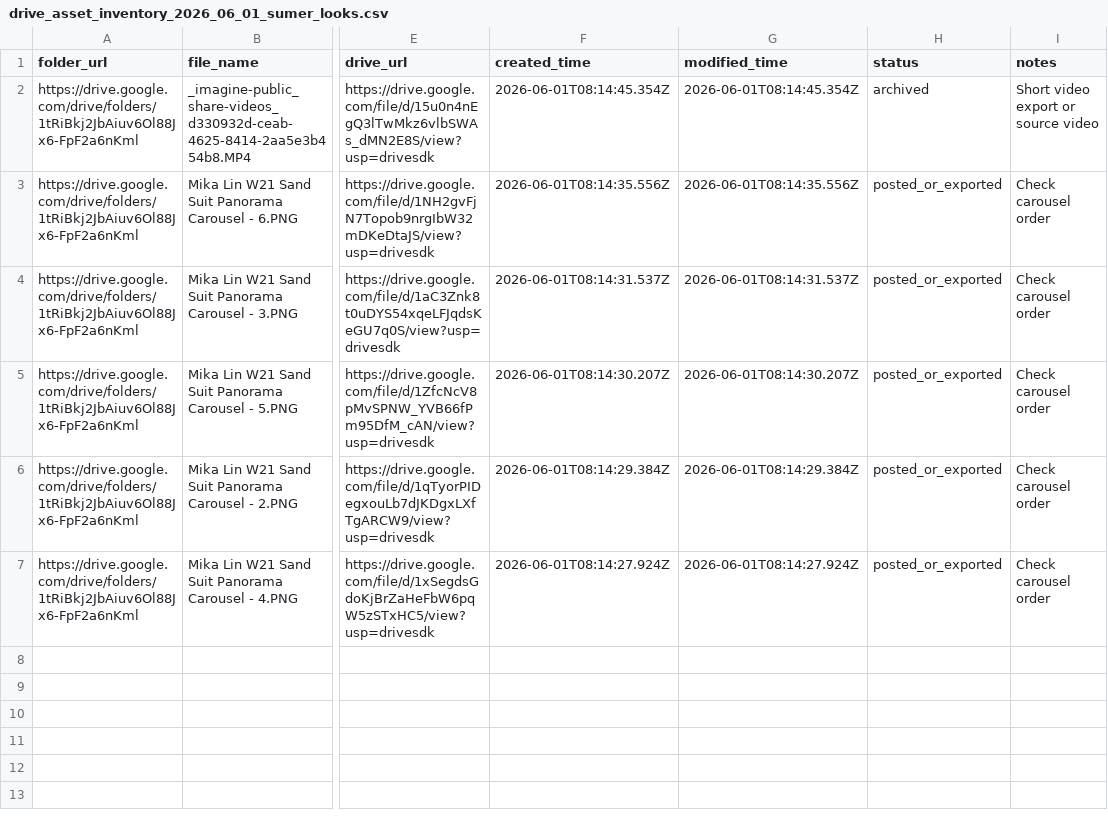
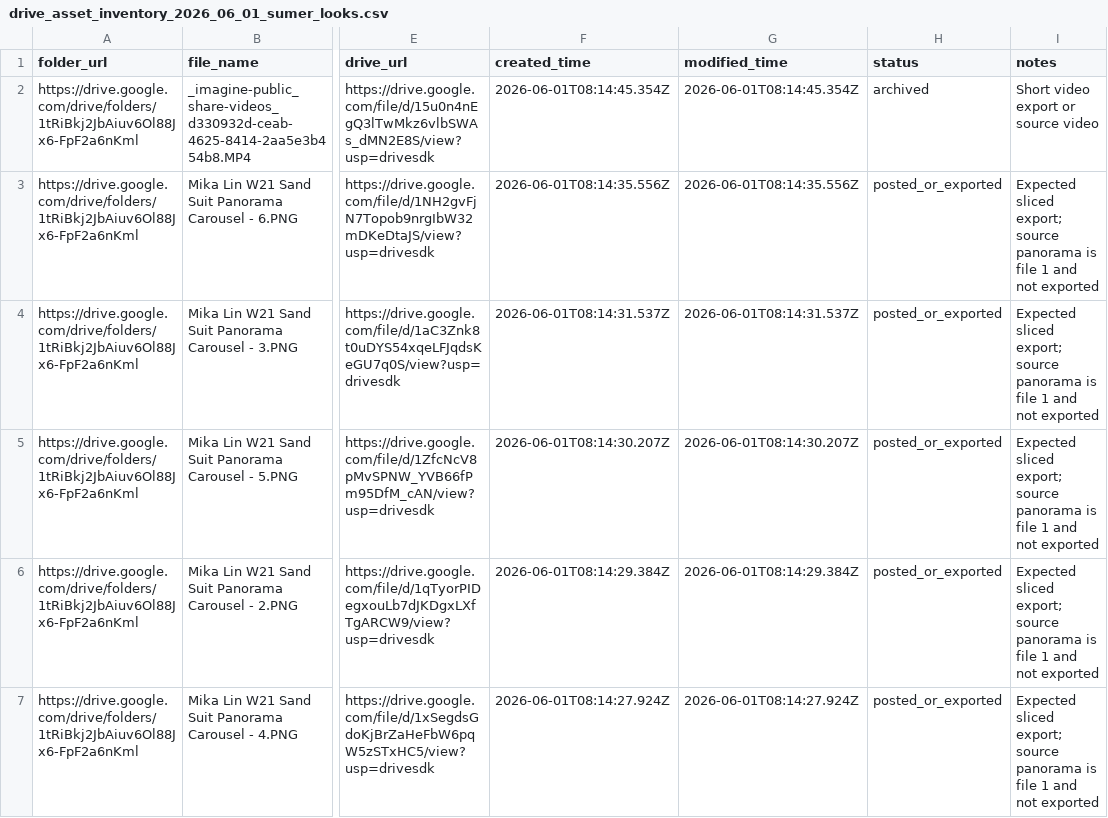
Before and after one commit to fcsh1526/codex-fittingrooom, a CSV file: 07_metrics/drive_asset_inventory_2026_06_01_sumer_looks.csv, drawn as a sheet; only a part is shown, gaps mark what is left out; the diff names each change by its address in the sheet, - before the commit and + after, or states it on an @@ line.

```diff
--- a/07_metrics/drive_asset_inventory_2026_06_01_sumer_looks.csv
+++ b/07_metrics/drive_asset_inventory_2026_06_01_sumer_looks.csv
-I3:I7 (notes): Check carousel order
+I3:I7 (notes): Expected sliced export; source panorama is file 1 and not exported
```
Also changed, not shown: 07_metrics/published_content_log.csv, 2 other files.
